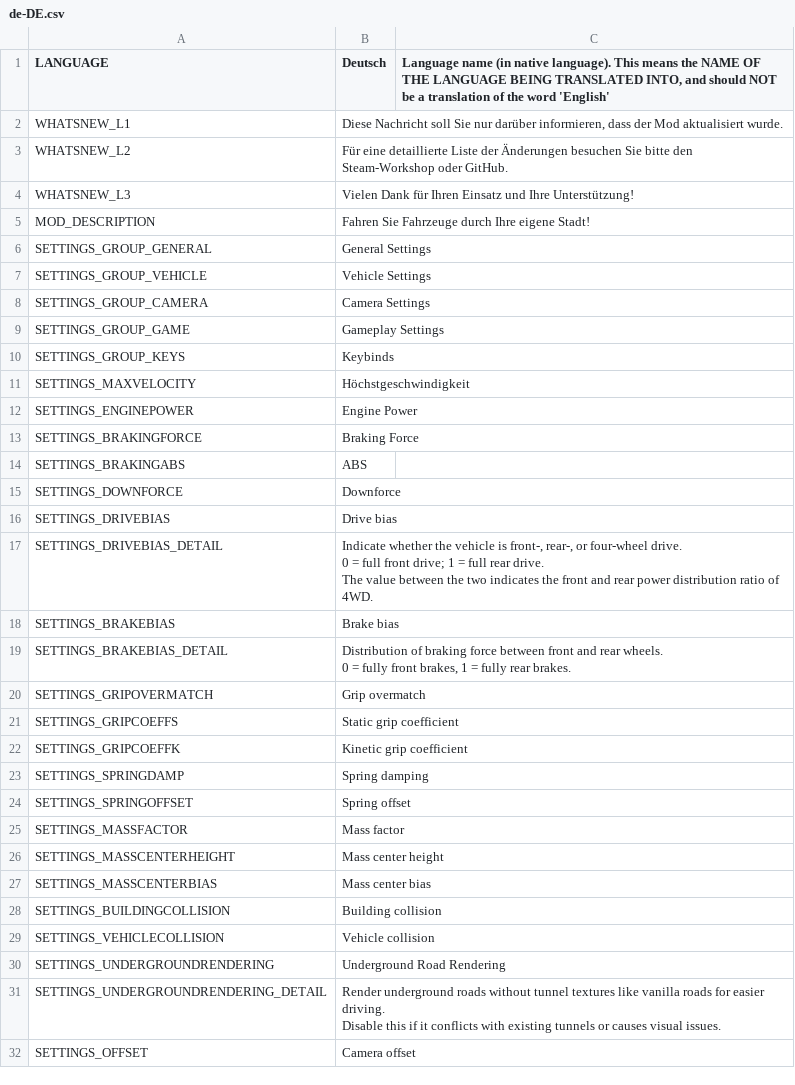
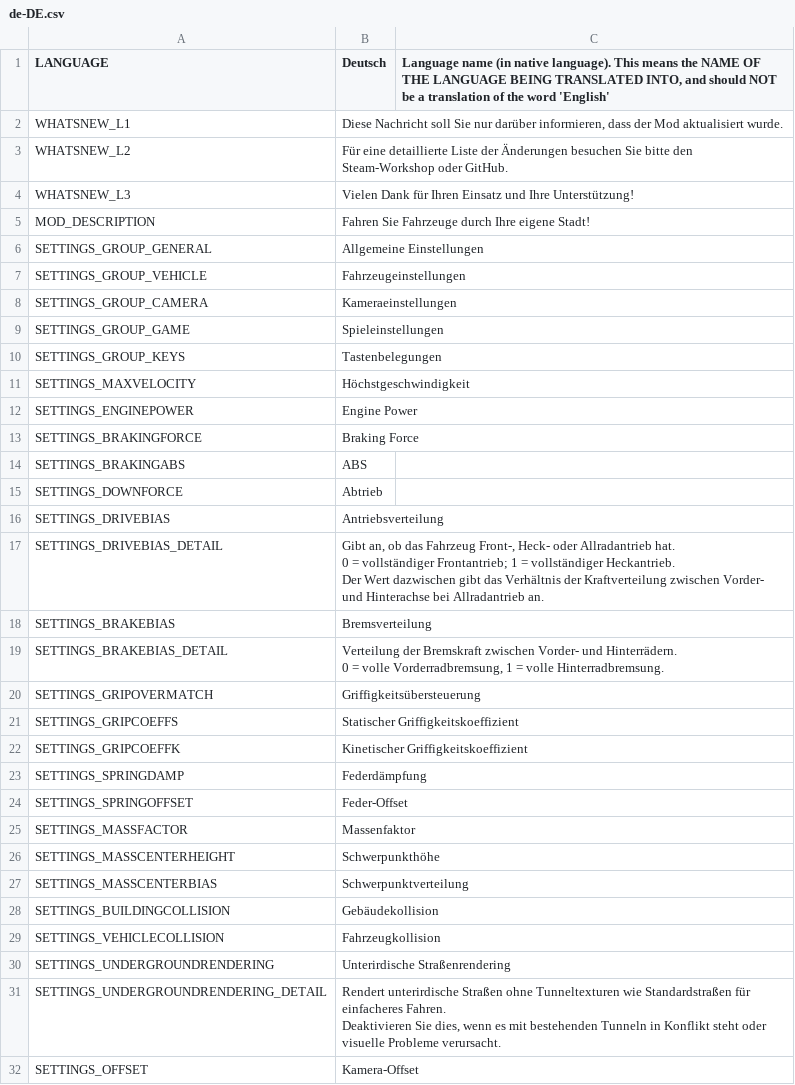
Before and after one commit to will258012/IOperateItRevisited, a CSV file: IOperateIt/Translations/de-DE.csv, drawn as a sheet; only a part is shown; the diff covers the shown part only.

Commit message:
New translations en-en.csv (German)

```diff
--- a/IOperateIt/Translations/de-DE.csv
+++ b/IOperateIt/Translations/de-DE.csv
@@ -5,7 +5,7 @@
 "MOD_DESCRIPTION","Fahren Sie Fahrzeuge durch Ihre eigene Stadt!",""
-"SETTINGS_GROUP_GENERAL","General Settings",""
-"SETTINGS_GROUP_VEHICLE","Vehicle Settings",""
-"SETTINGS_GROUP_CAMERA","Camera Settings",""
-"SETTINGS_GROUP_GAME","Gameplay Settings",""
-"SETTINGS_GROUP_KEYS","Keybinds",""
+"SETTINGS_GROUP_GENERAL","Allgemeine Einstellungen",""
+"SETTINGS_GROUP_VEHICLE","Fahrzeugeinstellungen",""
+"SETTINGS_GROUP_CAMERA","Kameraeinstellungen",""
+"SETTINGS_GROUP_GAME","Spieleinstellungen",""
+"SETTINGS_GROUP_KEYS","Tastenbelegungen",""
 "SETTINGS_MAXVELOCITY","Höchstgeschwindigkeit",""
@@ -14,23 +14,23 @@
 "SETTINGS_BRAKINGABS","ABS",""
-"SETTINGS_DOWNFORCE","Downforce",""
-"SETTINGS_DRIVEBIAS","Drive bias",""
-"SETTINGS_DRIVEBIAS_DETAIL","Indicate whether the vehicle is front-, rear-, or four-wheel drive.
-0 = full front drive; 1 = full rear drive.
-The value between the two indicates the front and rear power distribution ratio of 4WD.",""
-"SETTINGS_BRAKEBIAS","Brake bias",""
-"SETTINGS_BRAKEBIAS_DETAIL","Distribution of braking force between front and rear wheels.
-0 = fully front brakes, 1 = fully rear brakes.",""
-"SETTINGS_GRIPOVERMATCH","Grip overmatch",""
-"SETTINGS_GRIPCOEFFS","Static grip coefficient",""
-"SETTINGS_GRIPCOEFFK","Kinetic grip coefficient",""
-"SETTINGS_SPRINGDAMP","Spring damping",""
-"SETTINGS_SPRINGOFFSET","Spring offset",""
-"SETTINGS_MASSFACTOR","Mass factor",""
-"SETTINGS_MASSCENTERHEIGHT","Mass center height",""
-"SETTINGS_MASSCENTERBIAS","Mass center bias",""
-"SETTINGS_BUILDINGCOLLISION","Building collision",""
-"SETTINGS_VEHICLECOLLISION","Vehicle collision",""
-"SETTINGS_UNDERGROUNDRENDERING","Underground Road Rendering",""
-"SETTINGS_UNDERGROUNDRENDERING_DETAIL","Render underground roads without tunnel textures like vanilla roads for easier driving.
-Disable this if it conflicts with existing tunnels or causes visual issues.",""
-"SETTINGS_OFFSET","Camera offset",""
+"SETTINGS_DOWNFORCE","Abtrieb",""
+"SETTINGS_DRIVEBIAS","Antriebsverteilung",""
+"SETTINGS_DRIVEBIAS_DETAIL","Gibt an, ob das Fahrzeug Front-, Heck- oder Allradantrieb hat.
+0 = vollständiger Frontantrieb; 1 = vollständiger Heckantrieb.
+Der Wert dazwischen gibt das Verhältnis der Kraftverteilung zwischen Vorder- und Hinterachse bei Allradantrieb an.",""
+"SETTINGS_BRAKEBIAS","Bremsverteilung",""
+"SETTINGS_BRAKEBIAS_DETAIL","Verteilung der Bremskraft zwischen Vorder- und Hinterrädern.
+0 = volle Vorderradbremsung, 1 = volle Hinterradbremsung.",""
+"SETTINGS_GRIPOVERMATCH","Griffigkeitsübersteuerung",""
+"SETTINGS_GRIPCOEFFS","Statischer Griffigkeitskoeffizient",""
+"SETTINGS_GRIPCOEFFK","Kinetischer Griffigkeitskoeffizient",""
+"SETTINGS_SPRINGDAMP","Federdämpfung",""
+"SETTINGS_SPRINGOFFSET","Feder-Offset",""
+"SETTINGS_MASSFACTOR","Massenfaktor",""
+"SETTINGS_MASSCENTERHEIGHT","Schwerpunkthöhe",""
+"SETTINGS_MASSCENTERBIAS","Schwerpunktverteilung",""
+"SETTINGS_BUILDINGCOLLISION","Gebäudekollision",""
+"SETTINGS_VEHICLECOLLISION","Fahrzeugkollision",""
+"SETTINGS_UNDERGROUNDRENDERING","Unterirdische Straßenrendering",""
+"SETTINGS_UNDERGROUNDRENDERING_DETAIL","Rendert unterirdische Straßen ohne Tunneltexturen wie Standardstraßen für einfacheres Fahren.
+Deaktivieren Sie dies, wenn es mit bestehenden Tunneln in Konflikt steht oder visuelle Probleme verursacht.",""
+"SETTINGS_OFFSET","Kamera-Offset",""
```
Also changed, not shown: 10 edited cells elsewhere in this file.
